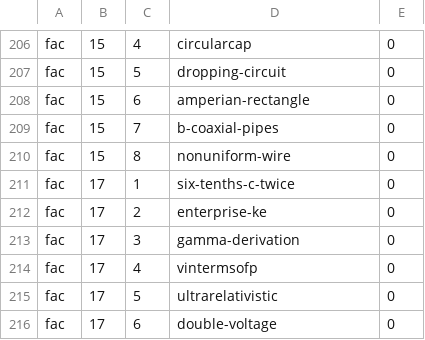
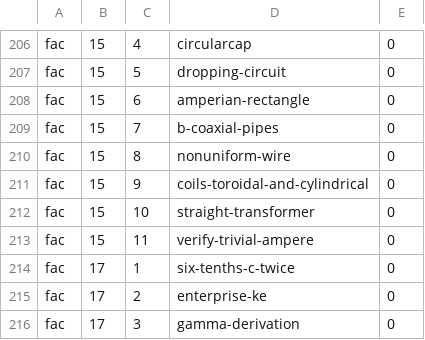
Before and after one commit to bcrowell/lm, a CSV file: data/per_book/fac_problems.csv, drawn as a sheet; only a part is shown, gaps mark what is left out; the shorter side is filled out with more unchanged rows.

```diff
--- a/data/per_book/fac_problems.csv
+++ b/data/per_book/fac_problems.csv
@@ -210,2 +210,5 @@ fac,15,7,b-coaxial-pipes,0
 fac,15,8,nonuniform-wire,0
+fac,15,9,coils-toroidal-and-cylindrical,0
+fac,15,10,straight-transformer,0
+fac,15,11,verify-trivial-ampere,0
 fac,17,1,six-tenths-c-twice,0
```
Also changed, not shown: data/problems.csv, 12 other files.
